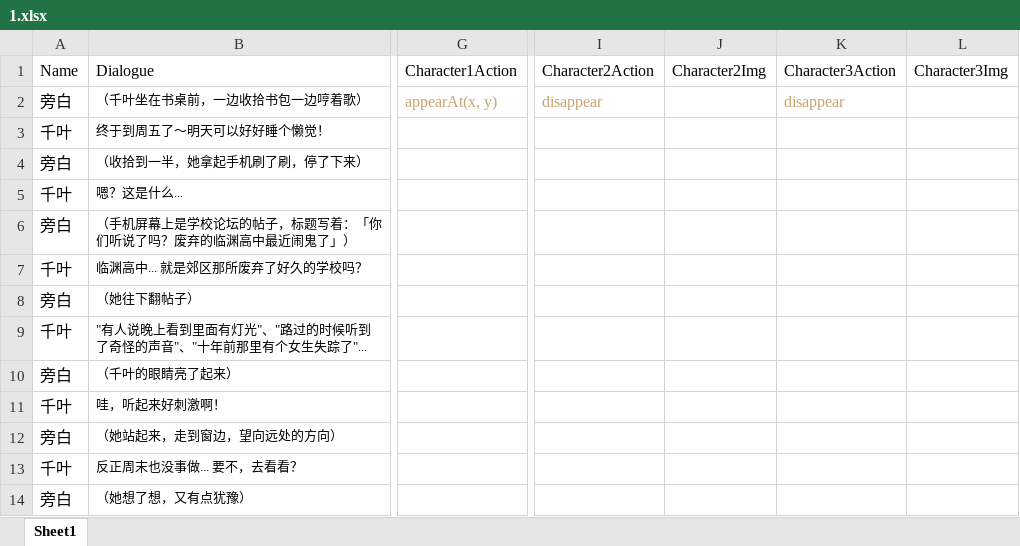
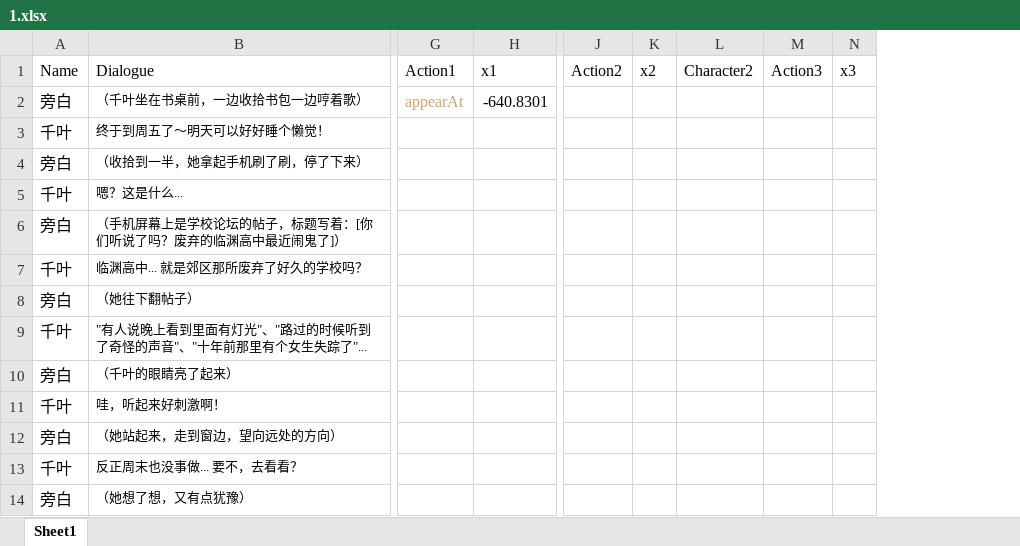
Before and after one commit to Clothkeda/Text-Game, an Excel workbook: TextGame project/Assets/Resources/Story/1.xlsx, sheet Sheet1, drawn as a sheet; only a part is shown, gaps mark what is left out; values as stored, in another font and other column widths than the file's, no borders; removed rows and columns are numbered as before the commit, all else as after; the diff covers the shown part only; the diff names each change by its address in the sheet, - before the commit and + after, or states it on an @@ line.

```diff
--- a/TextGame project/Assets/Resources/Story/1.xlsx (sheet Sheet1)
+++ b/TextGame project/Assets/Resources/Story/1.xlsx (sheet Sheet1)
-column G (Character1Action), row 2: appearAt(x, y)
+column G (Action1), row 2: appearAt
+column H (x1), row 2: -640.8301
-column I (Character2Action), row 2: disappear
-column J (Character2Img), empty
-column K (Character3Action), row 2: disappear
-column L (Character3Img), empty
+column J (Action2), empty
+column K (x2), empty
+column L (Character2), empty
+column M (Action3), empty
+column N (x3), empty
-B6 (Dialogue): （手机屏幕上是学校论坛的帖子，标题写着：「你们听说了吗？废弃的临渊高中最近闹鬼了」）
+B6 (Dialogue): （手机屏幕上是学校论坛的帖子，标题写着：[你们听说了吗？废弃的临渊高中最近闹鬼了]）
```
Also changed, not shown: 21 added rows, 1 added column and 1 edited cell elsewhere in this sheet, 58 other files.
